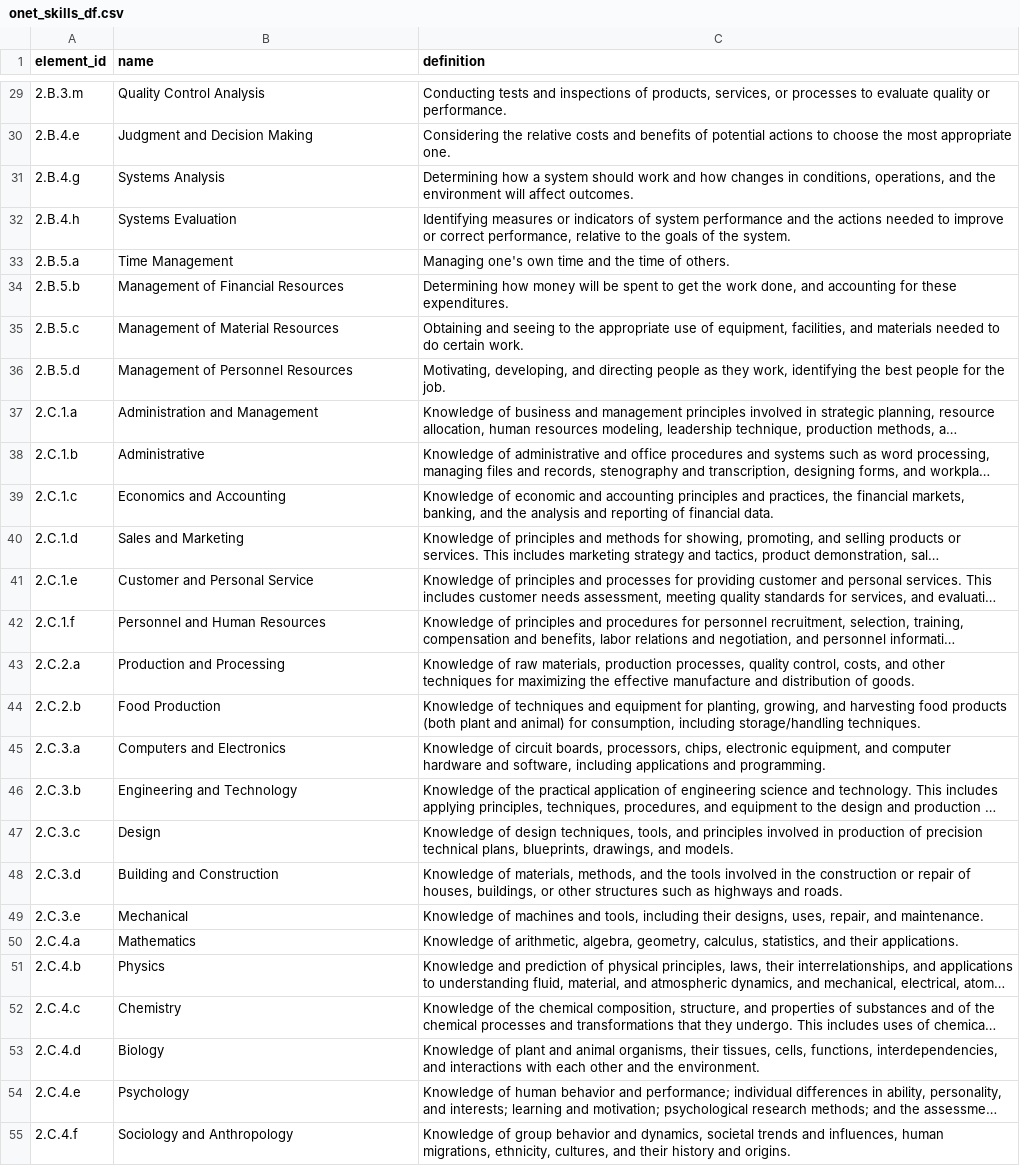
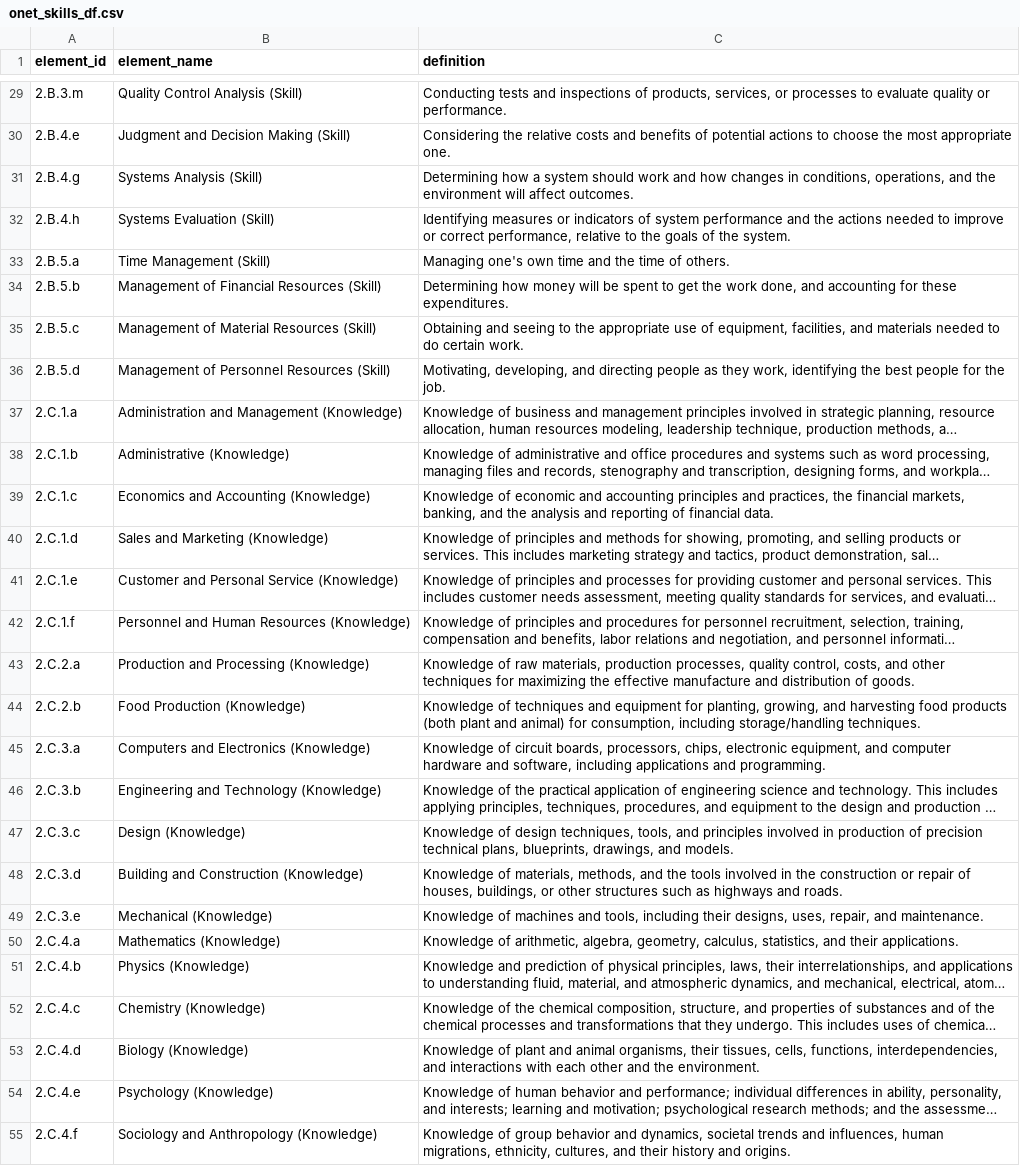
Before and after one commit to JoveFYL/kgraph, a CSV file: kg-backend/data/onet_skills_df.csv, drawn as a sheet; only a part is shown, gaps mark what is left out; long unchanged cells end in …; the diff covers the shown part only; the diff names each change by its address in the sheet, - before the commit and + after, or states it on an @@ line.

Commit message:
Update docker-compose.yml and schema.sql to include onet skills and populate the db

```diff
--- a/kg-backend/data/onet_skills_df.csv
+++ b/kg-backend/data/onet_skills_df.csv
-B1: name
+B1: element_name
-B29 (element_name): Quality Control Analysis
+B29 (element_name): Quality Control Analysis (Skill)
-B30 (element_name): Judgment and Decision Making
+B30 (element_name): Judgment and Decision Making (Skill)
-B31 (element_name): Systems Analysis
+B31 (element_name): Systems Analysis (Skill)
-B32 (element_name): Systems Evaluation
+B32 (element_name): Systems Evaluation (Skill)
-B33 (element_name): Time Management
+B33 (element_name): Time Management (Skill)
-B34 (element_name): Management of Financial Resources
+B34 (element_name): Management of Financial Resources (Skill)
-B35 (element_name): Management of Material Resources
+B35 (element_name): Management of Material Resources (Skill)
-B36 (element_name): Management of Personnel Resources
+B36 (element_name): Management of Personnel Resources (Skill)
-B37 (element_name): Administration and Management
+B37 (element_name): Administration and Management (Knowledge)
-B38 (element_name): Administrative
+B38 (element_name): Administrative (Knowledge)
-B39 (element_name): Economics and Accounting
+B39 (element_name): Economics and Accounting (Knowledge)
-B40 (element_name): Sales and Marketing
+B40 (element_name): Sales and Marketing (Knowledge)
-B41 (element_name): Customer and Personal Service
+B41 (element_name): Customer and Personal Service (Knowledge)
-B42 (element_name): Personnel and Human Resources
+B42 (element_name): Personnel and Human Resources (Knowledge)
-B43 (element_name): Production and Processing
+B43 (element_name): Production and Processing (Knowledge)
-B44 (element_name): Food Production
+B44 (element_name): Food Production (Knowledge)
-B45 (element_name): Computers and Electronics
+B45 (element_name): Computers and Electronics (Knowledge)
-B46 (element_name): Engineering and Technology
+B46 (element_name): Engineering and Technology (Knowledge)
-B47 (element_name): Design
+B47 (element_name): Design (Knowledge)
-B48 (element_name): Building and Construction
+B48 (element_name): Building and Construction (Knowledge)
-B49 (element_name): Mechanical
+B49 (element_name): Mechanical (Knowledge)
-B50 (element_name): Mathematics
+B50 (element_name): Mathematics (Knowledge)
-B51 (element_name): Physics
+B51 (element_name): Physics (Knowledge)
-B52 (element_name): Chemistry
+B52 (element_name): Chemistry (Knowledge)
-B53 (element_name): Biology
+B53 (element_name): Biology (Knowledge)
-B54 (element_name): Psychology
+B54 (element_name): Psychology (Knowledge)
-B55 (element_name): Sociology and Anthropology
+B55 (element_name): Sociology and Anthropology (Knowledge)
```
Also changed, not shown: 41 edited cells elsewhere in this file, 3 other files.
